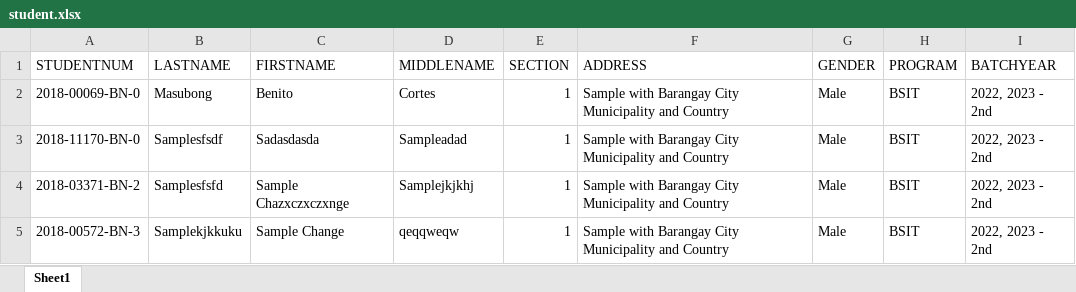
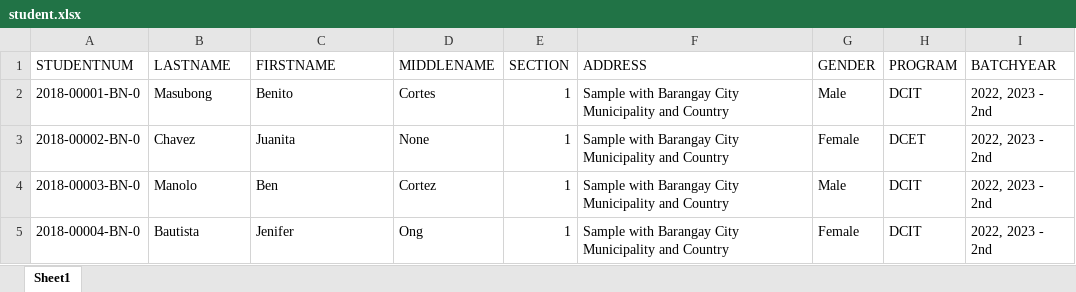
Before and after one commit to MagtuloyRML/Student-Counselling-Appointment-And-Violation-Management-System-For-OSAS-in-PUPBC, an Excel workbook: sample file for importing excel file/student.xlsx, sheet Sheet1, drawn as a sheet; values as stored, in another font and other column widths than the file's, no borders; removed rows and columns are numbered as before the commit, all else as after; the diff names each change by its address in the sheet, - before the commit and + after, or states it on an @@ line.

```diff
--- a/sample file for importing excel file/student.xlsx (sheet Sheet1)
+++ b/sample file for importing excel file/student.xlsx (sheet Sheet1)
-A2 (STUDENTNUM): 2018-00069-BN-0
+A2 (STUDENTNUM): 2018-00001-BN-0
-H2 (PROGRAM): BSIT
+H2 (PROGRAM): DCIT
-row 3: 2018-11170-BN-0 | Samplesfsdf | Sadasdasda | Sampleadad | 1 | Sample with Barangay City Municipality and Country | Male | BSIT | 2022, 2023 - 2nd
-row 4: 2018-03371-BN-2 | Samplesfsfd | Sample Chazxczxczxnge | Samplejkjkhj | 1 | Sample with Barangay City Municipality and Country | Male | BSIT | 2022, 2023 - 2nd
+row 3: 2018-00002-BN-0 | Chavez | Juanita | None | 1 | Sample with Barangay City Municipality and Country | Female | DCET | 2022, 2023 - 2nd
-A4 (STUDENTNUM): 2018-00572-BN-3
+A4 (STUDENTNUM): 2018-00003-BN-0
-B4 (LASTNAME): Samplekjkkuku
+B4 (LASTNAME): Manolo
-C4 (FIRSTNAME): Sample Change
+C4 (FIRSTNAME): Ben
-D4 (MIDDLENAME): qeqqweqw
+D4 (MIDDLENAME): Cortez
-H4 (PROGRAM): BSIT
+H4 (PROGRAM): DCIT
+row 5: 2018-00004-BN-0 | Bautista | Jenifer | Ong | 1 | Sample with Barangay City Municipality and Country | Female | DCIT | 2022, 2023 - 2nd
```
Also changed, not shown: 8 other files.
